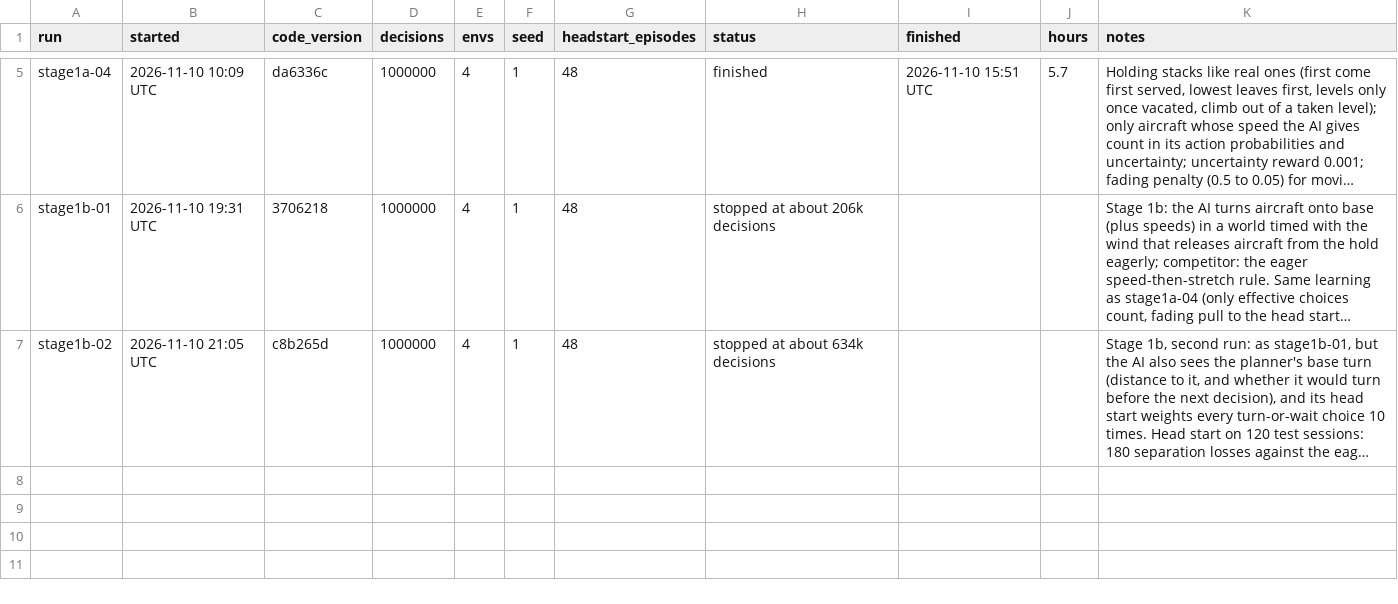
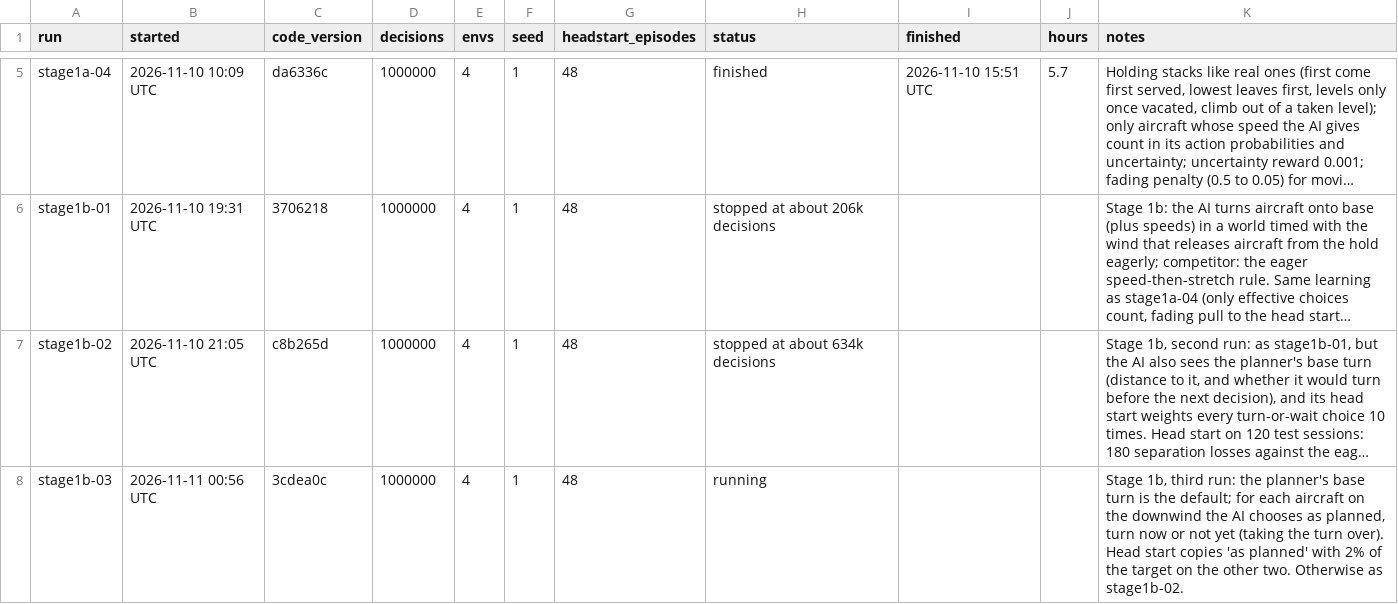
Before and after one commit to JamesLeCuirot/ai-approach-controller, a CSV file: diary/training-runs.csv, drawn as a sheet; only a part is shown, gaps mark what is left out; long unchanged cells end in …; the diff names each change by its address in the sheet, - before the commit and + after, or states it on an @@ line.

```diff
--- a/diary/training-runs.csv
+++ b/diary/training-runs.csv
+row 8: stage1b-03 | 2026-11-11 00:56 UTC | 3cdea0c | 1000000 | 4 | 1 | 48 | running |  |  | Stage 1b, third run: the planner's base turn is the default; for each aircraft on the downwind the AI chooses as planned, turn now or not yet (taking the turn over). Head start copies 'as planned' with 2% of the target on the other two. Otherwise as stage1b-02.
```
Also changed, not shown: 2 other files.
